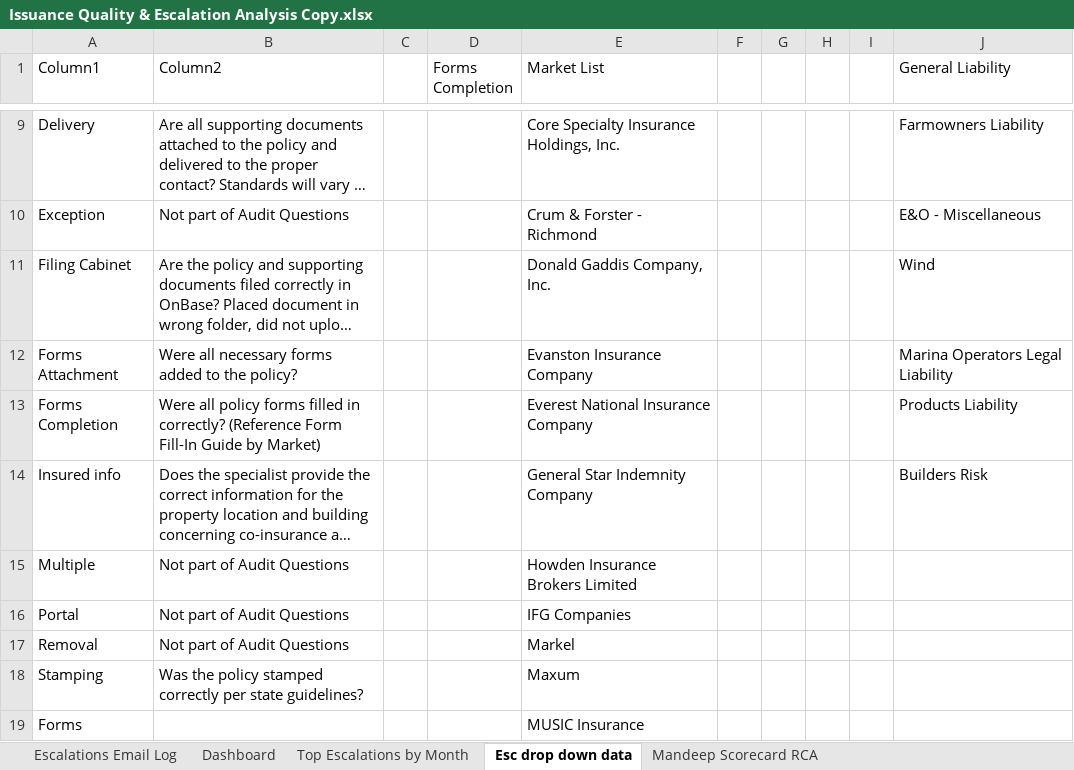
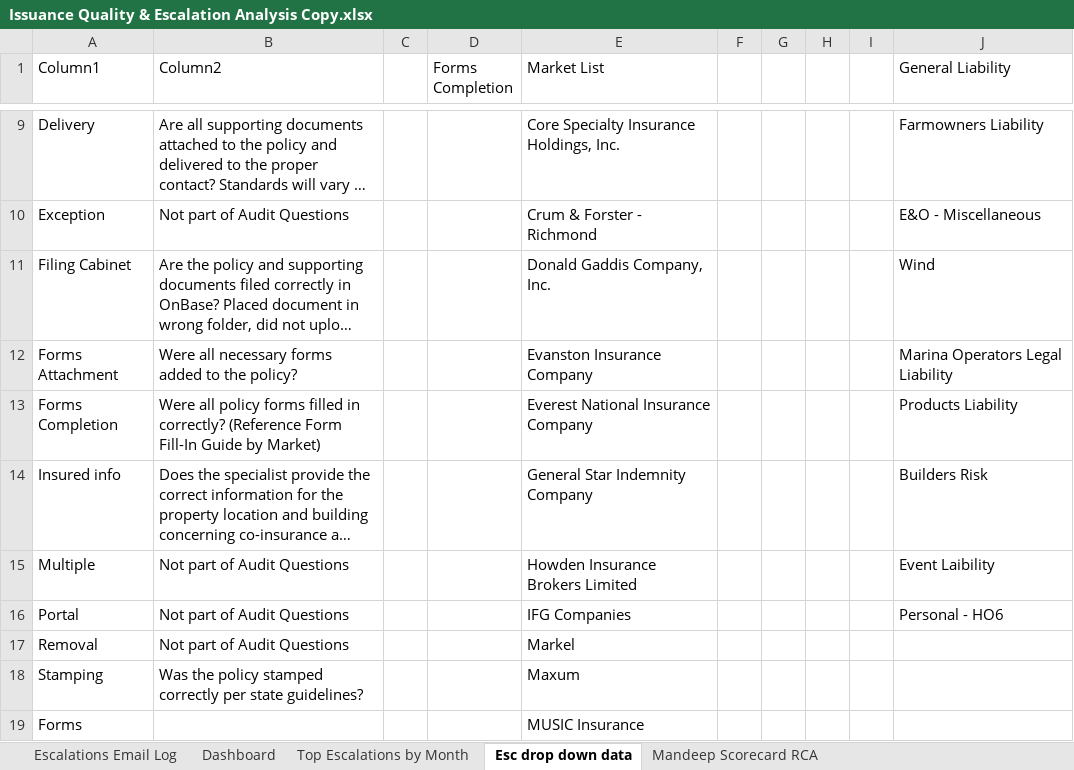
Before and after one commit to Jordanh51/Root-Cause-Escalations-Analysis, an Excel workbook: Issuance Quality & Escalation Analysis Copy.xlsx, sheet Esc drop down data, drawn as a sheet; only a part is shown, gaps mark what is left out; long unchanged cells end in …; values as stored, in another font and other column widths than the file's, no borders; table styles not drawn; the diff names each change by its address in the sheet, - before the commit and + after, or states it on an @@ line.

```diff
--- a/Issuance Quality & Escalation Analysis Copy.xlsx (sheet Esc drop down data)
+++ b/Issuance Quality & Escalation Analysis Copy.xlsx (sheet Esc drop down data)
-J15 (General Liability): (empty)
+J15 (General Liability): Event Laibility
-J16 (General Liability): (empty)
+J16 (General Liability): Personal - HO6
```
Also changed, not shown: sheet Dashboard, sheet Escalations Email Log, sheet Top Escalations by Month, formulas that keep their value, charts or pictures, 1 other file.
